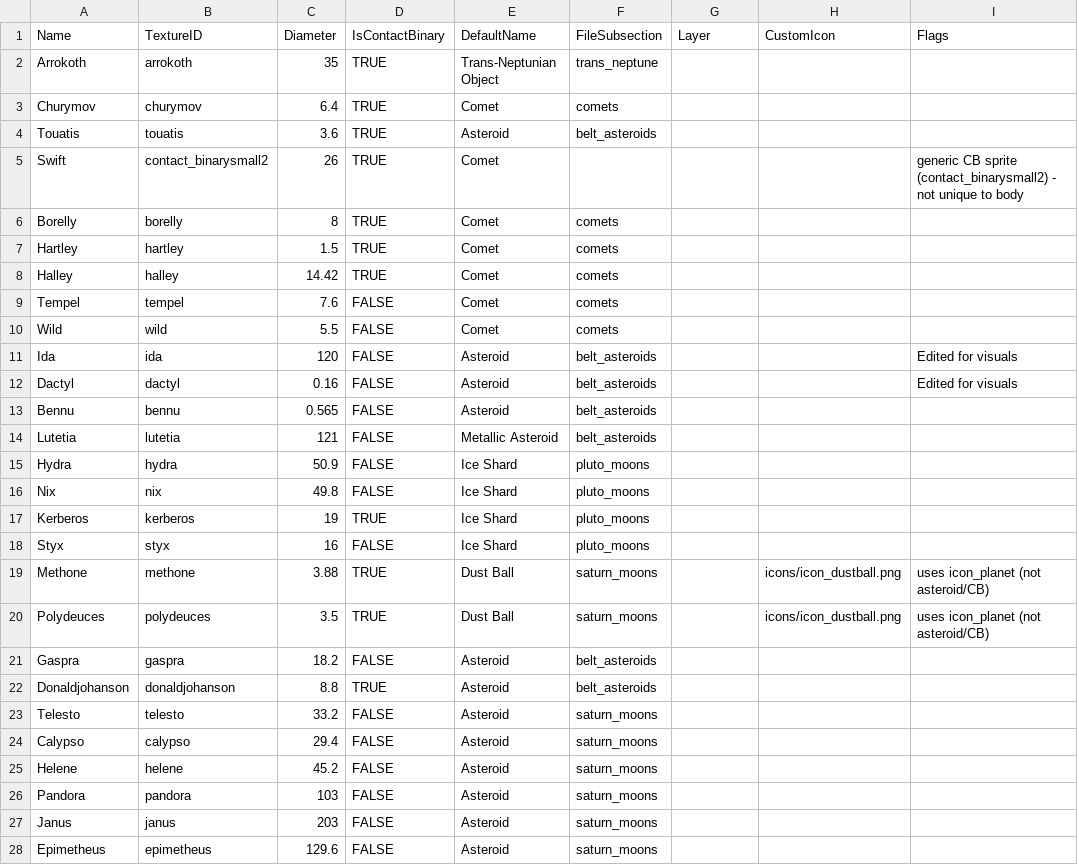
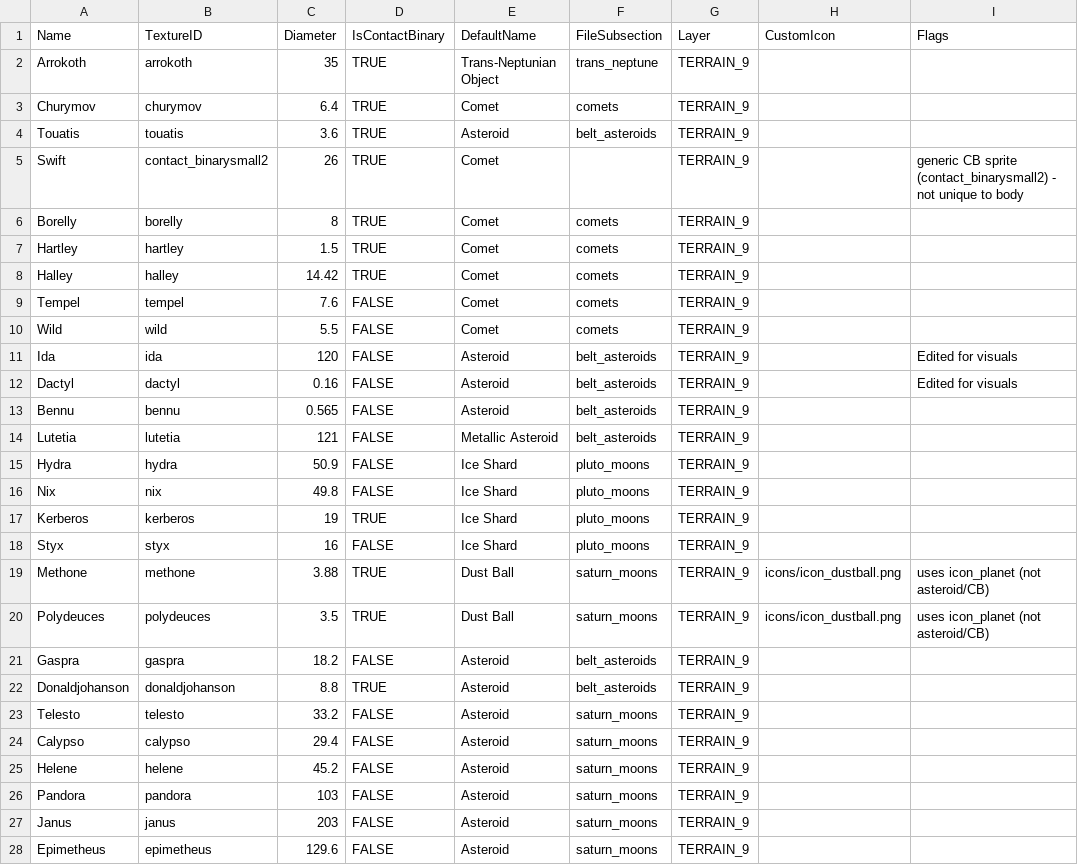
Before and after one commit to JohnMiscellaneous/Solsector, a CSV file: utils/bodies.csv, drawn as a sheet; only a part is shown; the diff covers the shown part only.

```diff
--- a/utils/bodies.csv
+++ b/utils/bodies.csv
@@ -1,28 +1,28 @@
 Name,TextureID,Diameter,IsContactBinary,DefaultName,FileSubsection,Layer,CustomIcon,Flags
-Arrokoth,arrokoth,35,TRUE,Trans-Neptunian Object,trans_neptune,,,
-Churymov,churymov,6.4,TRUE,Comet,comets,,,
-Touatis,touatis,3.6,TRUE,Asteroid,belt_asteroids,,,
-Swift,contact_binarysmall2,26,TRUE,Comet,,,,generic CB sprite (contact_binarysmall2) - not unique to body
-Borelly,borelly,8,TRUE,Comet,comets,,,
-Hartley,hartley,1.5,TRUE,Comet,comets,,,
-Halley,halley,14.42,TRUE,Comet,comets,,,
-Tempel,tempel,7.6,FALSE,Comet,comets,,,
-Wild,wild,5.5,FALSE,Comet,comets,,,
-Ida,ida,120,FALSE,Asteroid,belt_asteroids,,,Edited for visuals
-Dactyl,dactyl,0.16,FALSE,Asteroid,belt_asteroids,,,Edited for visuals
-Bennu,bennu,0.565,FALSE,Asteroid,belt_asteroids,,,
-Lutetia,lutetia,121,FALSE,Metallic Asteroid,belt_asteroids,,,
-Hydra,hydra,50.9,FALSE,Ice Shard,pluto_moons,,,
-Nix,nix,49.8,FALSE,Ice Shard,pluto_moons,,,
-Kerberos,kerberos,19,TRUE,Ice Shard,pluto_moons,,,
-Styx,styx,16,FALSE,Ice Shard,pluto_moons,,,
-Methone,methone,3.88,TRUE,Dust Ball,saturn_moons,,icons/icon_dustball.png,uses icon_planet (not asteroid/CB)
-Polydeuces,polydeuces,3.5,TRUE,Dust Ball,saturn_moons,,icons/icon_dustball.png,uses icon_planet (not asteroid/CB)
-Gaspra,gaspra,18.2,FALSE,Asteroid,belt_asteroids,,,
-Donaldjohanson,donaldjohanson,8.8,TRUE,Asteroid,belt_asteroids,,,
-Telesto,telesto,33.2,FALSE,Asteroid,saturn_moons,,,
-Calypso,calypso,29.4,FALSE,Asteroid,saturn_moons,,,
-Helene,helene,45.2,FALSE,Asteroid,saturn_moons,,,
-Pandora,pandora,103,FALSE,Asteroid,saturn_moons,,,
-Janus,janus,203,FALSE,Asteroid,saturn_moons,,,
-Epimetheus,epimetheus,129.6,FALSE,Asteroid,saturn_moons,,,
+Arrokoth,arrokoth,35,TRUE,Trans-Neptunian Object,trans_neptune,TERRAIN_9,,
+Churymov,churymov,6.4,TRUE,Comet,comets,TERRAIN_9,,
+Touatis,touatis,3.6,TRUE,Asteroid,belt_asteroids,TERRAIN_9,,
+Swift,contact_binarysmall2,26,TRUE,Comet,,TERRAIN_9,,generic CB sprite (contact_binarysmall2) - not unique to body
+Borelly,borelly,8,TRUE,Comet,comets,TERRAIN_9,,
+Hartley,hartley,1.5,TRUE,Comet,comets,TERRAIN_9,,
+Halley,halley,14.42,TRUE,Comet,comets,TERRAIN_9,,
+Tempel,tempel,7.6,FALSE,Comet,comets,TERRAIN_9,,
+Wild,wild,5.5,FALSE,Comet,comets,TERRAIN_9,,
+Ida,ida,120,FALSE,Asteroid,belt_asteroids,TERRAIN_9,,Edited for visuals
+Dactyl,dactyl,0.16,FALSE,Asteroid,belt_asteroids,TERRAIN_9,,Edited for visuals
+Bennu,bennu,0.565,FALSE,Asteroid,belt_asteroids,TERRAIN_9,,
+Lutetia,lutetia,121,FALSE,Metallic Asteroid,belt_asteroids,TERRAIN_9,,
+Hydra,hydra,50.9,FALSE,Ice Shard,pluto_moons,TERRAIN_9,,
+Nix,nix,49.8,FALSE,Ice Shard,pluto_moons,TERRAIN_9,,
+Kerberos,kerberos,19,TRUE,Ice Shard,pluto_moons,TERRAIN_9,,
+Styx,styx,16,FALSE,Ice Shard,pluto_moons,TERRAIN_9,,
+Methone,methone,3.88,TRUE,Dust Ball,saturn_moons,TERRAIN_9,icons/icon_dustball.png,uses icon_planet (not asteroid/CB)
+Polydeuces,polydeuces,3.5,TRUE,Dust Ball,saturn_moons,TERRAIN_9,icons/icon_dustball.png,uses icon_planet (not asteroid/CB)
+Gaspra,gaspra,18.2,FALSE,Asteroid,belt_asteroids,TERRAIN_9,,
+Donaldjohanson,donaldjohanson,8.8,TRUE,Asteroid,belt_asteroids,TERRAIN_9,,
+Telesto,telesto,33.2,FALSE,Asteroid,saturn_moons,TERRAIN_9,,
+Calypso,calypso,29.4,FALSE,Asteroid,saturn_moons,TERRAIN_9,,
+Helene,helene,45.2,FALSE,Asteroid,saturn_moons,TERRAIN_9,,
+Pandora,pandora,103,FALSE,Asteroid,saturn_moons,TERRAIN_9,,
+Janus,janus,203,FALSE,Asteroid,saturn_moons,TERRAIN_9,,
+Epimetheus,epimetheus,129.6,FALSE,Asteroid,saturn_moons,TERRAIN_9,,
```
Also changed, not shown: 21 edited cells elsewhere in this file, 38 other files.
